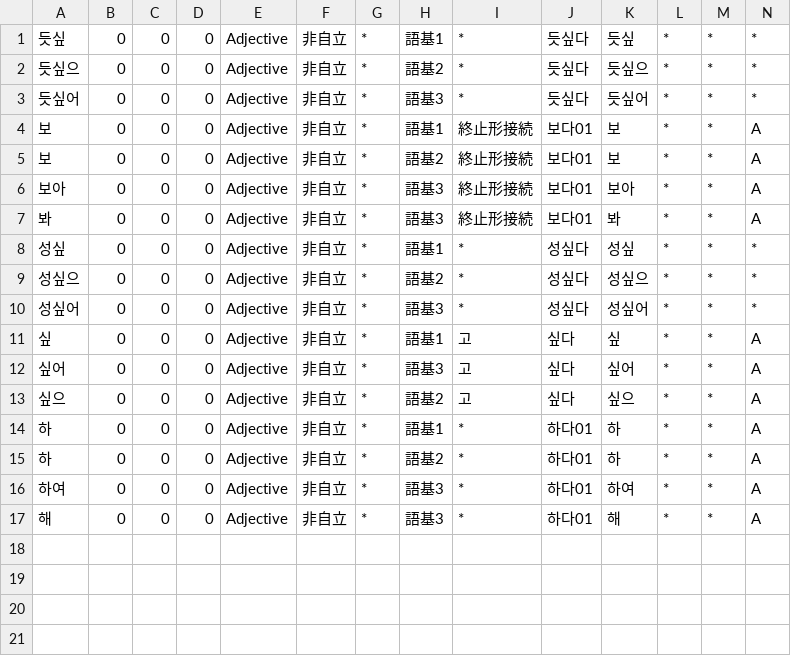
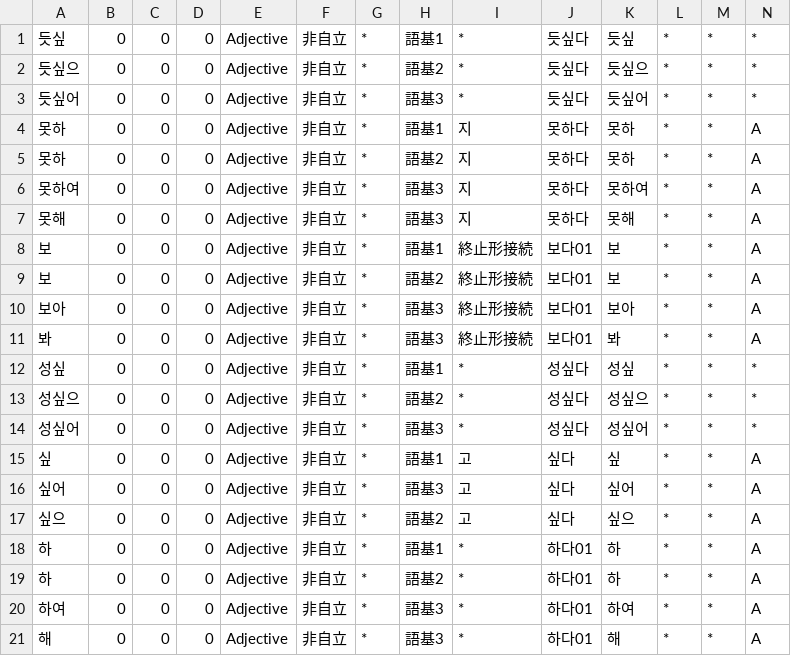
Before and after one commit to okikirmui/nkhandic, a CSV file: seed/Adjective.Aux.csv, drawn as a sheet; only a part is shown; rows hold the shown columns only; the diff names each change by its address in the sheet, - before the commit and + after, or states it on an @@ line.

```diff
--- a/seed/Adjective.Aux.csv
+++ b/seed/Adjective.Aux.csv
+row 4: 못하 | 0 | 0 | 0 | Adjective | 非自立 | * | 語基1 | 지 | 못하다 | 못하 | * | * | A
+row 5: 못하 | 0 | 0 | 0 | Adjective | 非自立 | * | 語基2 | 지 | 못하다 | 못하 | * | * | A
+row 6: 못하여 | 0 | 0 | 0 | Adjective | 非自立 | * | 語基3 | 지 | 못하다 | 못하여 | * | * | A
+row 7: 못해 | 0 | 0 | 0 | Adjective | 非自立 | * | 語基3 | 지 | 못하다 | 못해 | * | * | A
```
Also changed, not shown: seed/Adverb.csv, seed/Verb.C.csv, 3 other files.
